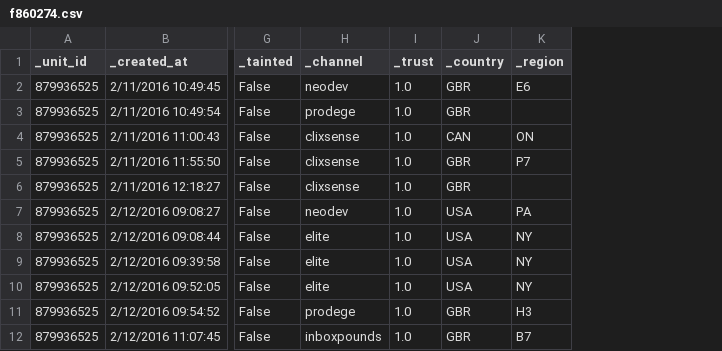
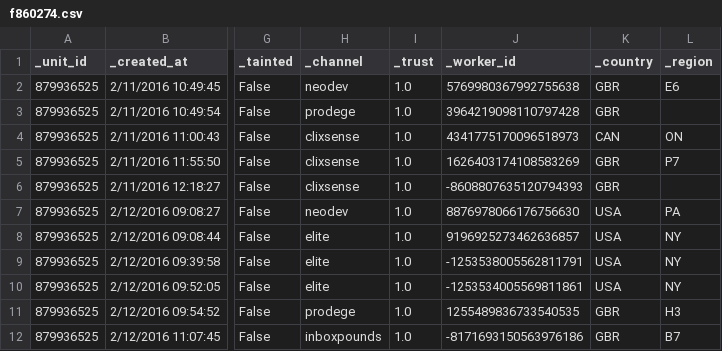
Before and after one commit to kliegr/rule-length-project, a CSV file: experiments/crowdflower_output/V2guidelines_without_hard_test_questions/f860274.csv, drawn as a sheet; only a part is shown, gaps mark what is left out; the diff names each change by its address in the sheet, - before the commit and + after, or states it on an @@ line.

```diff
--- a/experiments/crowdflower_output/V2guidelines_without_hard_test_questions/f860274.csv
+++ b/experiments/crowdflower_output/V2guidelines_without_hard_test_questions/f860274.csv
+column J (_worker_id), rows 2-12: 5769980367992755638 | 3964219098110797428 | 4341775170096518973 | 1626403174108583269 | -8608807635120794393 | 8876978066176756630 | 9196925273462636857 | -1253538005562811791 | -1253534005569811861 | 1255489836733540535 | -8171693150563976186
```
Also changed, not shown: experiments/crowdflower_output/V1Guidelines/f834875.csv, experiments/crowdflower_output/V1Guidelines/f956290.csv, 26 other files.
